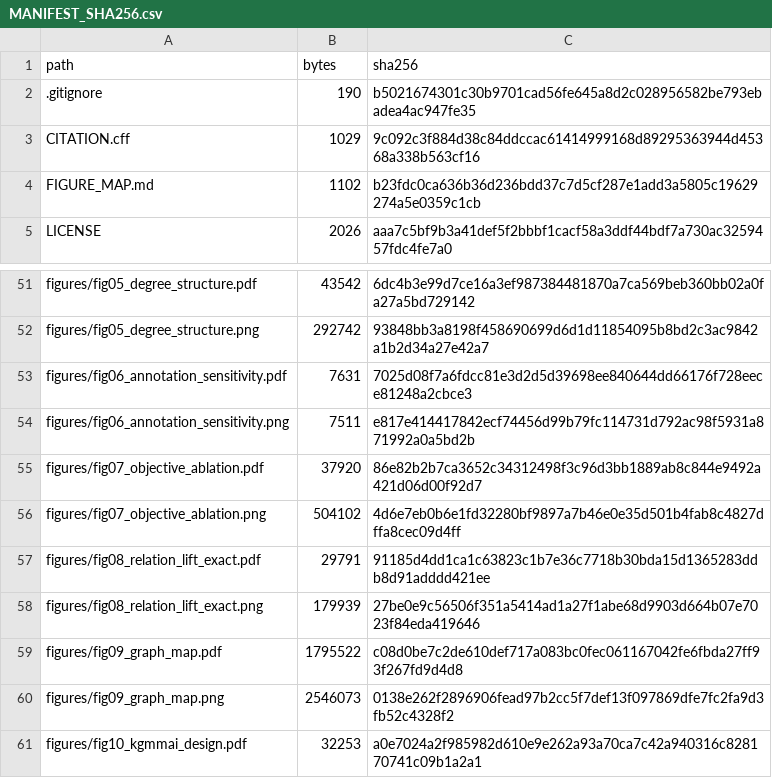
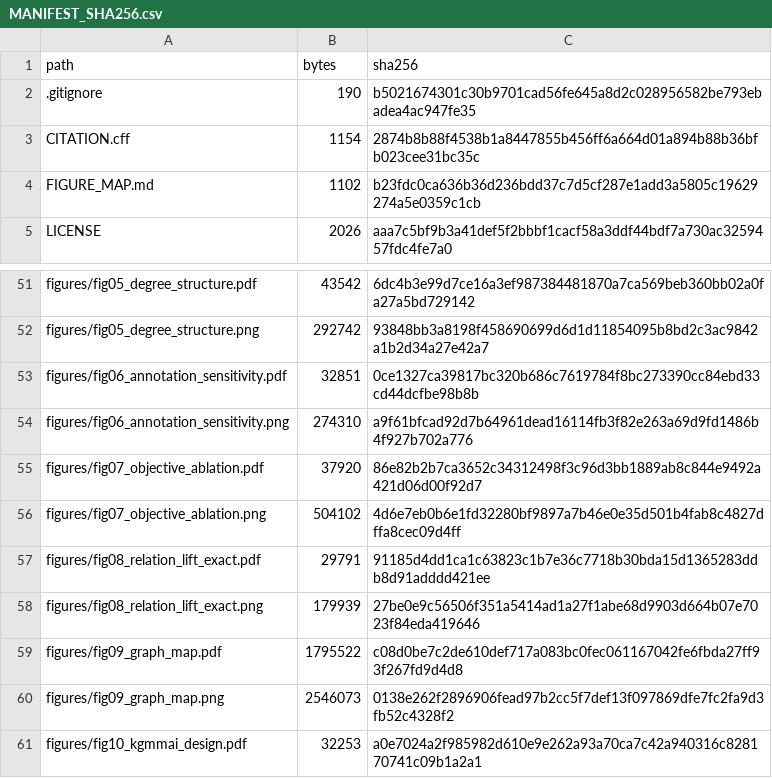
Before and after one commit to ourHua/KG-MMAI, a CSV file: KG-MMAI_LIJUNHUA/MANIFEST_SHA256.csv, drawn as a sheet; only a part is shown, gaps mark what is left out.

```diff
--- a/KG-MMAI_LIJUNHUA/MANIFEST_SHA256.csv
+++ b/KG-MMAI_LIJUNHUA/MANIFEST_SHA256.csv
@@ -2,3 +2,3 @@ path,bytes,sha256
 .gitignore,190,b5021674301c30b9701cad56fe645a8d2c028956582be793ebadea4ac947fe35
-CITATION.cff,1029,9c092c3f884d38c84ddccac61414999168d89295363944d45368a338b563cf16
+CITATION.cff,1154,2874b8b88f4538b1a8447855b456ff6a664d01a894b88b36bfb023cee31bc35c
 FIGURE_MAP.md,1102,b23fdc0ca636b36d236bdd37c7d5cf287e1add3a5805c19629274a5e0359c1cb
@@ -52,4 +52,4 @@ figures/fig05_degree_structure.pdf,43542,6dc4b3e99d7ce16a3ef987384481870a7ca569b
 figures/fig05_degree_structure.png,292742,93848bb3a8198f458690699d6d1d11854095b8bd2c3ac9842a1b2d34a27e42a7
-figures/fig06_annotation_sensitivity.pdf,7631,7025d08f7a6fdcc81e3d2d5d39698ee840644dd66176f728eece81248a2cbce3
-figures/fig06_annotation_sensitivity.png,7511,e817e414417842ecf74456d99b79fc114731d792ac98f5931a871992a0a5bd2b
+figures/fig06_annotation_sensitivity.pdf,32851,0ce1327ca39817bc320b686c7619784f8bc273390cc84ebd33cd44dcfbe98b8b
+figures/fig06_annotation_sensitivity.png,274310,a9f61bfcad92d7b64961dead16114fb3f82e263a69d9fd1486b4f927b702a776
 figures/fig07_objective_ablation.pdf,37920,86e82b2b7ca3652c34312498f3c96d3bb1889ab8c844e9492a421d06d00f92d7
```
Also changed, not shown: 2 other files.
